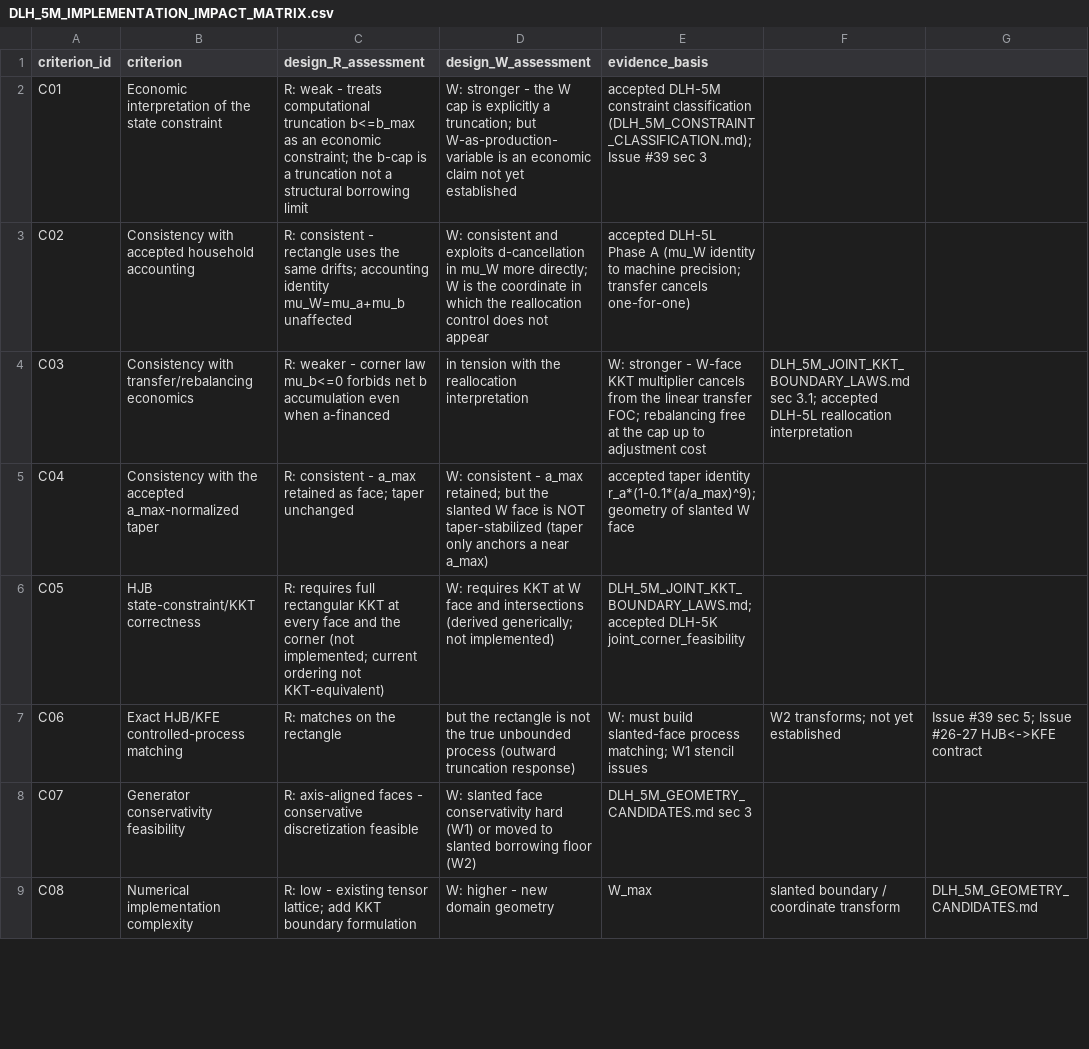
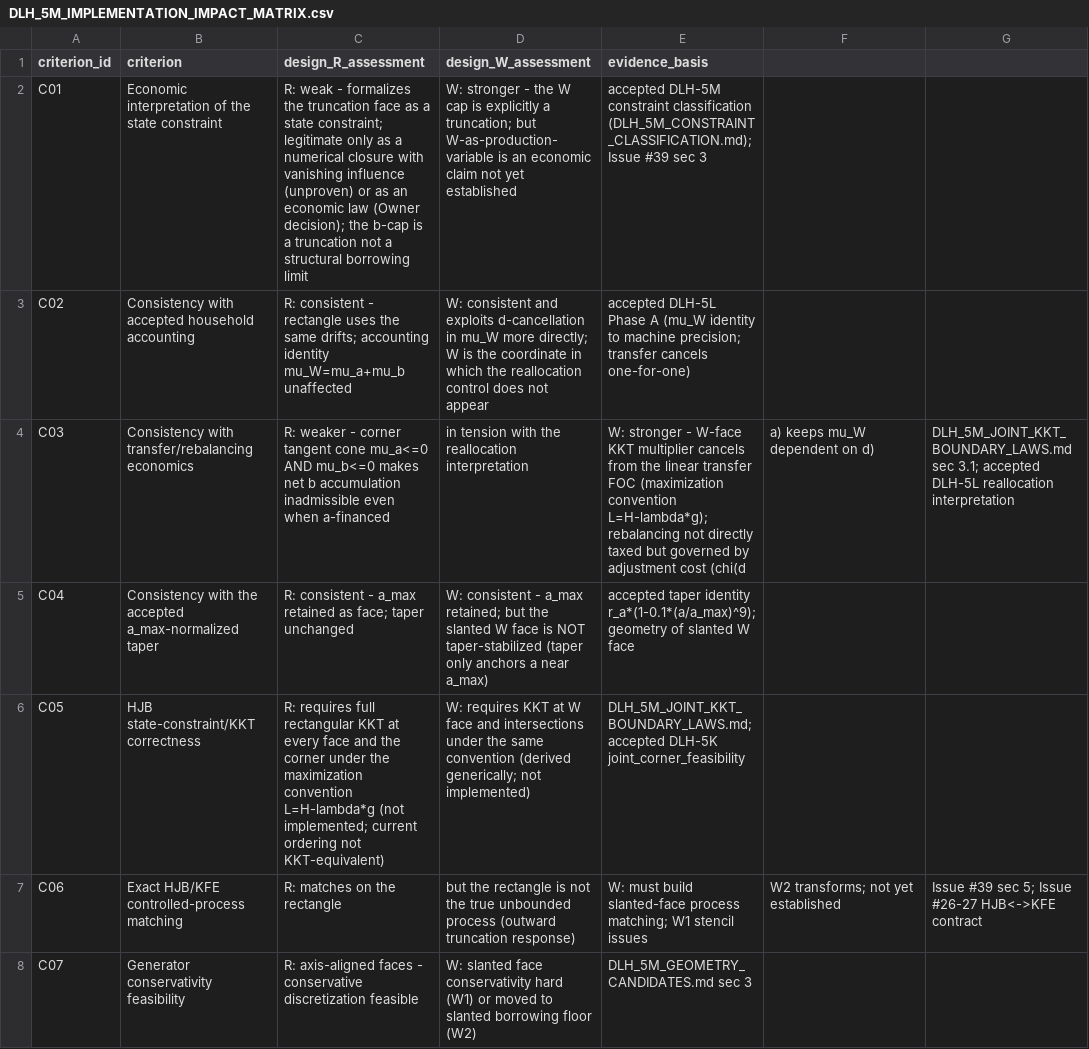
Before and after one commit to zcx369658780/deep-learning-hank, a CSV file: reports/dlh_5m_state_domain_joint_kkt_design_review_2026_09_02/DLH_5M_IMPLEMENTATION_IMPACT_MATRIX.csv, drawn as a sheet; only a part is shown; the shorter side is filled out with more unchanged rows; the diff covers the shown part only.

Commit message:
dlh-5m: bounded revision per review 5501914968 - KKT sign convention (H-lambda*g), lambda_W via adjustment cost, W-face activity conditional on symbolic W_max (issue #39)

```diff
--- a/reports/dlh_5m_state_domain_joint_kkt_design_review_2026_09_02/DLH_5M_IMPLEMENTATION_IMPACT_MATRIX.csv
+++ b/reports/dlh_5m_state_domain_joint_kkt_design_review_2026_09_02/DLH_5M_IMPLEMENTATION_IMPACT_MATRIX.csv
@@ -1,7 +1,7 @@
 criterion_id,criterion,design_R_assessment,design_W_assessment,evidence_basis
-C01,Economic interpretation of the state constraint,R: weak - treats computational truncation b<=b_max as an economic constraint; the b-cap is a truncation not a structural borrowing limit,W: stronger - the W cap is explicitly a truncation; but W-as-production-variable is an economic claim not yet established,accepted DLH-5M constraint classification (DLH_5M_CONSTRAINT_CLASSIFICATION.md); Issue #39 sec 3
+C01,Economic interpretation of the state constraint,R: weak - formalizes the truncation face as a state constraint; legitimate only as a numerical closure with vanishing influence (unproven) or as an economic law (Owner decision); the b-cap is a truncation not a structural borrowing limit,W: stronger - the W cap is explicitly a truncation; but W-as-production-variable is an economic claim not yet established,accepted DLH-5M constraint classification (DLH_5M_CONSTRAINT_CLASSIFICATION.md); Issue #39 sec 3
 C02,Consistency with accepted household accounting,R: consistent - rectangle uses the same drifts; accounting identity mu_W=mu_a+mu_b unaffected,W: consistent and exploits d-cancellation in mu_W more directly; W is the coordinate in which the reallocation control does not appear,accepted DLH-5L Phase A (mu_W identity to machine precision; transfer cancels one-for-one)
-C03,Consistency with transfer/rebalancing economics,R: weaker - corner law mu_b<=0 forbids net b accumulation even when a-financed, in tension with the reallocation interpretation,W: stronger - W-face KKT multiplier cancels from the linear transfer FOC; rebalancing free at the cap up to adjustment cost,DLH_5M_JOINT_KKT_BOUNDARY_LAWS.md sec 3.1; accepted DLH-5L reallocation interpretation
+C03,Consistency with transfer/rebalancing economics,R: weaker - corner tangent cone mu_a<=0 AND mu_b<=0 makes net b accumulation inadmissible even when a-financed, in tension with the reallocation interpretation,W: stronger - W-face KKT multiplier cancels from the linear transfer FOC (maximization convention L=H-lambda*g); rebalancing not directly taxed but governed by adjustment cost (chi(d,a) keeps mu_W dependent on d),DLH_5M_JOINT_KKT_BOUNDARY_LAWS.md sec 3.1; accepted DLH-5L reallocation interpretation
 C04,Consistency with the accepted a_max-normalized taper,R: consistent - a_max retained as face; taper unchanged,W: consistent - a_max retained; but the slanted W face is NOT taper-stabilized (taper only anchors a near a_max),accepted taper identity r_a*(1-0.1*(a/a_max)^9); geometry of slanted W face
-C05,HJB state-constraint/KKT correctness,R: requires full rectangular KKT at every face and the corner (not implemented; current ordering not KKT-equivalent),W: requires KKT at W face and intersections (derived generically; not implemented),DLH_5M_JOINT_KKT_BOUNDARY_LAWS.md; accepted DLH-5K joint_corner_feasibility
+C05,HJB state-constraint/KKT correctness,R: requires full rectangular KKT at every face and the corner under the maximization convention L=H-lambda*g (not implemented; current ordering not KKT-equivalent),W: requires KKT at W face and intersections under the same convention (derived generically; not implemented),DLH_5M_JOINT_KKT_BOUNDARY_LAWS.md; accepted DLH-5K joint_corner_feasibility
 C06,Exact HJB/KFE controlled-process matching,R: matches on the rectangle, but the rectangle is not the true unbounded process (outward truncation response),W: must build slanted-face process matching; W1 stencil issues, W2 transforms; not yet established,Issue #39 sec 5; Issue #26-27 HJB<->KFE contract
```
Also changed, not shown: 4 edited cells elsewhere in this file, 8 other files.
